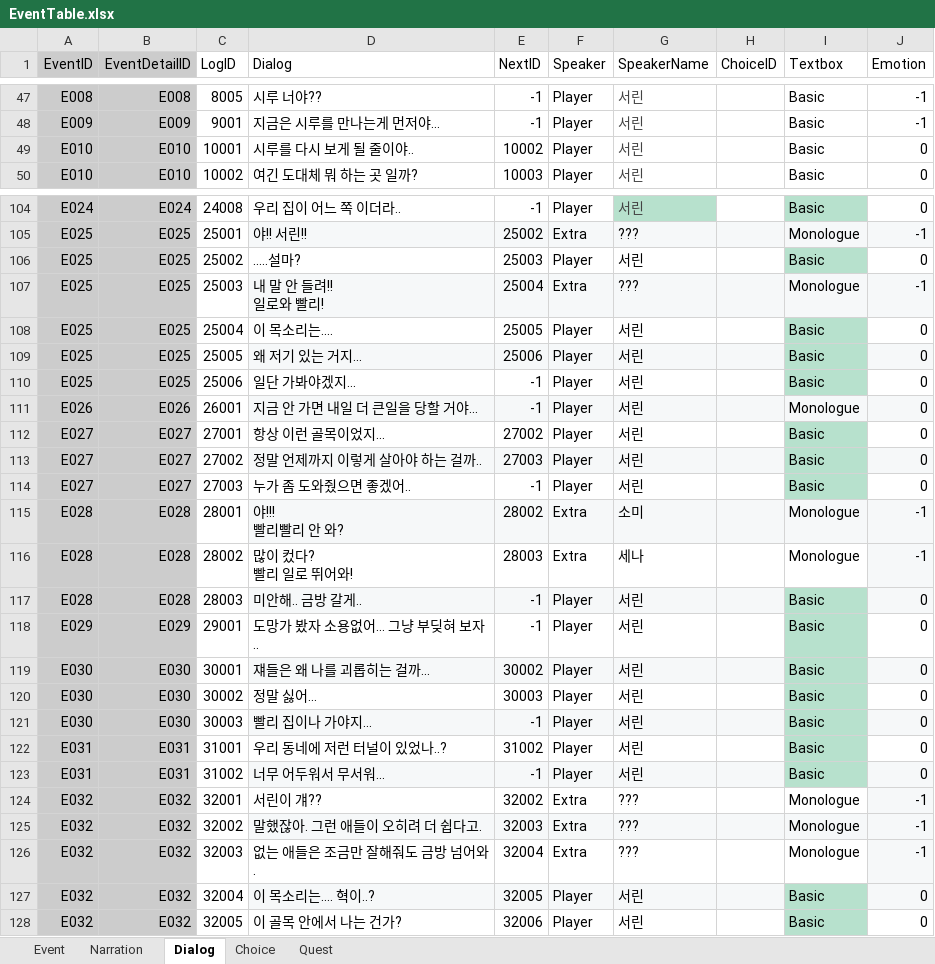
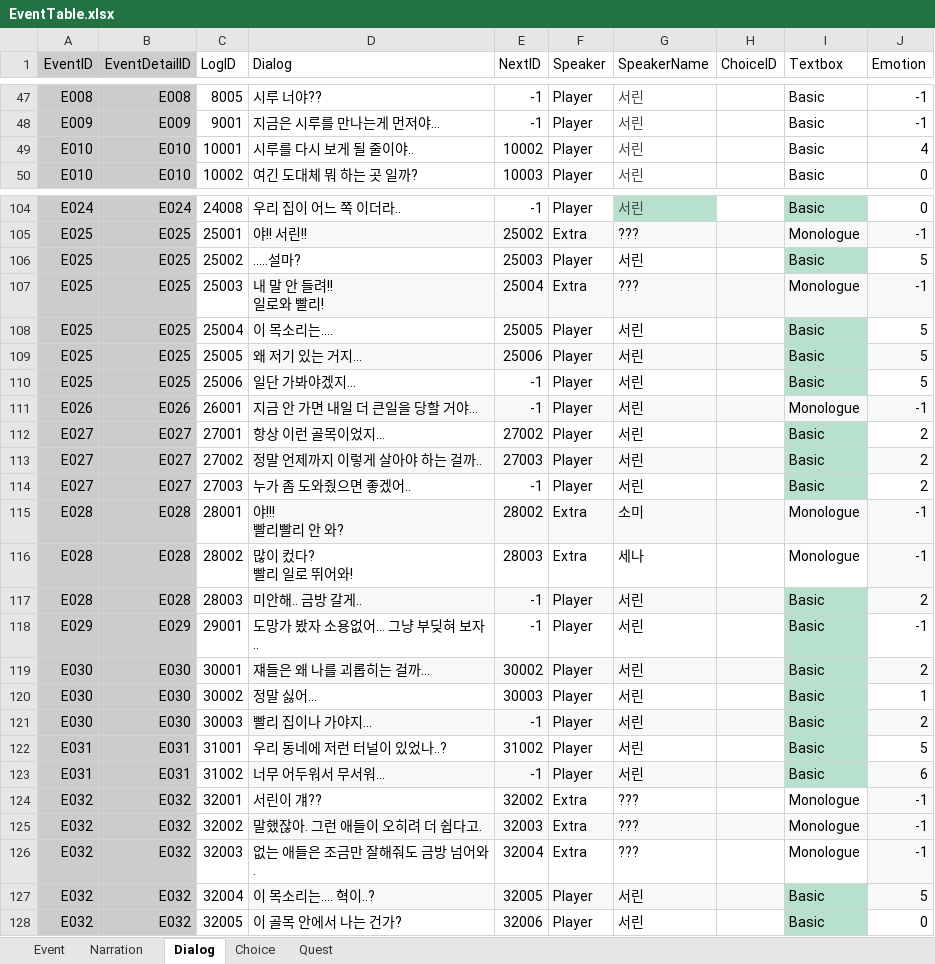
Before and after one commit to hyezzl/DreamDementor, an Excel workbook: Assets/02Script/Table/EventTable.xlsx, sheet Dialog, drawn as a sheet; only a part is shown, gaps mark what is left out; values as stored, in another font and other column widths than the file's, no borders; charts and pictures and table styles not drawn; the diff covers the shown part only; the diff names each change by its address in the sheet, - before the commit and + after, or states it on an @@ line.

```diff
--- a/Assets/02Script/Table/EventTable.xlsx (sheet Dialog)
+++ b/Assets/02Script/Table/EventTable.xlsx (sheet Dialog)
-J49 (Emotion): 0
+J49 (Emotion): 4
-J106 (Emotion): 0
+J106 (Emotion): 5
-J108:J110 (Emotion): 0
+J108:J110 (Emotion): 5
-J111 (Emotion): 0
+J111 (Emotion): -1
-J112:J114 (Emotion): 0
+J112:J114 (Emotion): 2
-J117 (Emotion): 0
+J117 (Emotion): 2
-J118 (Emotion): 0
+J118 (Emotion): -1
-J119 (Emotion): 0
+J119 (Emotion): 2
-J120 (Emotion): 0
+J120 (Emotion): 1
-J121 (Emotion): 0
+J121 (Emotion): 2
-J122 (Emotion): 0
+J122 (Emotion): 5
-J123 (Emotion): 0
+J123 (Emotion): 6
-J127 (Emotion): 0
+J127 (Emotion): 5
```
Also changed, not shown: 5 added rows and 31 edited cells elsewhere in this sheet, sheet Event, sheet Quest, 14 other files.
